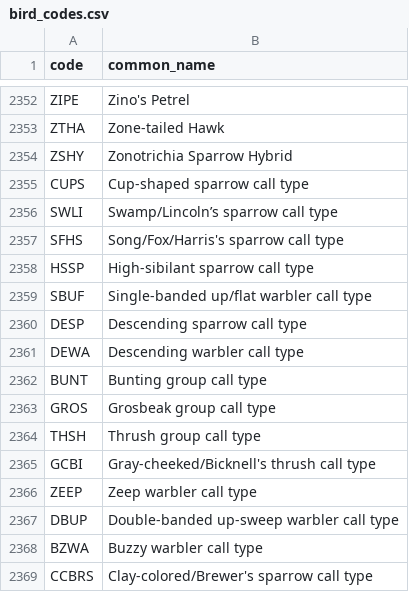
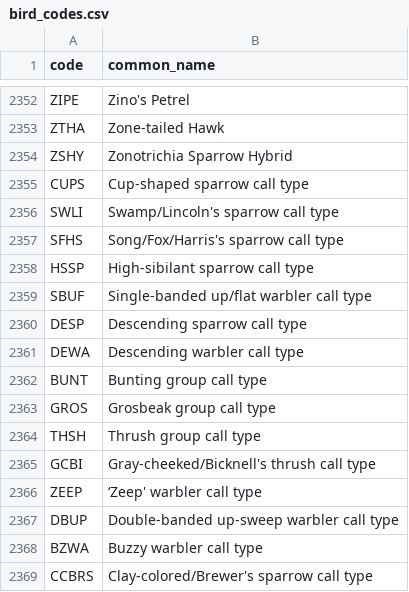
Before and after one commit to AndrewW-NFC/discord-bird-banding-code-bot, a CSV file: bird_codes.csv, drawn as a sheet; only a part is shown, gaps mark what is left out.

Commit message:
Added NFC call type codes

```diff
--- a/bird_codes.csv
+++ b/bird_codes.csv
@@ -2355,3 +2355,3 @@ ZSHY,Zonotrichia Sparrow Hybrid
 CUPS,Cup-shaped sparrow call type
-SWLI,Swamp/Lincoln’s sparrow call type
+SWLI,Swamp/Lincoln's sparrow call type
 SFHS,Song/Fox/Harris's sparrow call type
@@ -2365,3 +2365,3 @@ THSH,Thrush group call type
 GCBI,Gray-cheeked/Bicknell's thrush call type
-ZEEP,"Zeep" warbler call type
+ZEEP,‘Zeep' warbler call type
 DBUP,Double-banded up-sweep warbler call type
```
